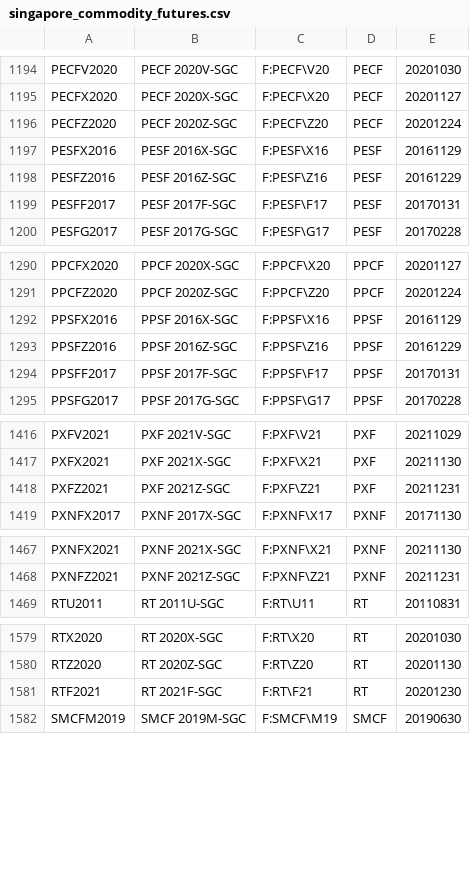
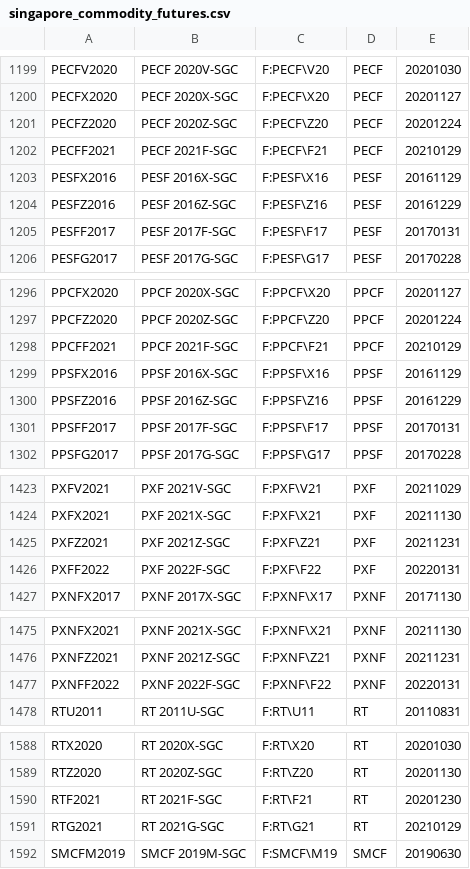
Before and after one commit to tradingview-dev/idc-expchains, a CSV file: expchains/singapore_commodity_futures.csv, drawn as a sheet; only a part is shown, gaps mark what is left out; the diff covers the shown part only.

```diff
--- a/expchains/singapore_commodity_futures.csv
+++ b/expchains/singapore_commodity_futures.csv
@@ -1196,2 +1201,3 @@ PECFX2020,PECF 2020X-SGC,F:PECF\X20,PECF,20201127
 PECFZ2020,PECF 2020Z-SGC,F:PECF\Z20,PECF,20201224
+PECFF2021,PECF 2021F-SGC,F:PECF\F21,PECF,20210129
 PESFX2016,PESF 2016X-SGC,F:PESF\X16,PESF,20161129
@@ -1291,2 +1297,3 @@ PPCFX2020,PPCF 2020X-SGC,F:PPCF\X20,PPCF,20201127
 PPCFZ2020,PPCF 2020Z-SGC,F:PPCF\Z20,PPCF,20201224
+PPCFF2021,PPCF 2021F-SGC,F:PPCF\F21,PPCF,20210129
 PPSFX2016,PPSF 2016X-SGC,F:PPSF\X16,PPSF,20161129
@@ -1418,2 +1425,3 @@ PXFX2021,PXF 2021X-SGC,F:PXF\X21,PXF,20211130
 PXFZ2021,PXF 2021Z-SGC,F:PXF\Z21,PXF,20211231
+PXFF2022,PXF 2022F-SGC,F:PXF\F22,PXF,20220131
 PXNFX2017,PXNF 2017X-SGC,F:PXNF\X17,PXNF,20171130
@@ -1468,2 +1476,3 @@ PXNFX2021,PXNF 2021X-SGC,F:PXNF\X21,PXNF,20211130
 PXNFZ2021,PXNF 2021Z-SGC,F:PXNF\Z21,PXNF,20211231
+PXNFF2022,PXNF 2022F-SGC,F:PXNF\F22,PXNF,20220131
 RTU2011,RT 2011U-SGC,F:RT\U11,RT,20110831
@@ -1581,2 +1590,3 @@ RTZ2020,RT 2020Z-SGC,F:RT\Z20,RT,20201130
 RTF2021,RT 2021F-SGC,F:RT\F21,RT,20201230
+RTG2021,RT 2021G-SGC,F:RT\G21,RT,20210129
 SMCFM2019,SMCF 2019M-SGC,F:SMCF\M19,SMCF,20190630
```
Also changed, not shown: 7 added rows elsewhere in this file, expchains/iceeur_futures.csv, 2 other files.
